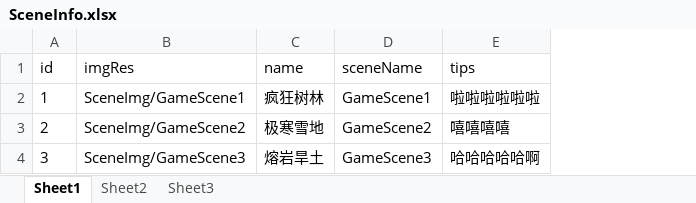
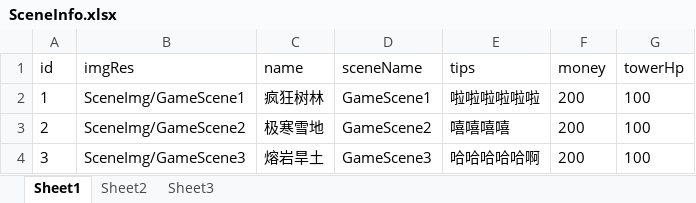
Before and after one commit to lqz-4903/Defend-Zombies, an Excel workbook: Assets/Excal/SceneInfo.xlsx, sheet Sheet1, drawn as a sheet; values as stored, in another font and other column widths than the file's, no borders; the diff names each change by its address in the sheet, - before the commit and + after, or states it on an @@ line.

```diff
--- a/Assets/Excal/SceneInfo.xlsx (sheet Sheet1)
+++ b/Assets/Excal/SceneInfo.xlsx (sheet Sheet1)
+column F (money), rows 2-4: all 200
+column G (towerHp), rows 2-4: all 100
```
Also changed, not shown: Assets/Excal/MonsterInfo.xlsx, Assets/Excal/RoleInfo.xlsx, 32 other files.
